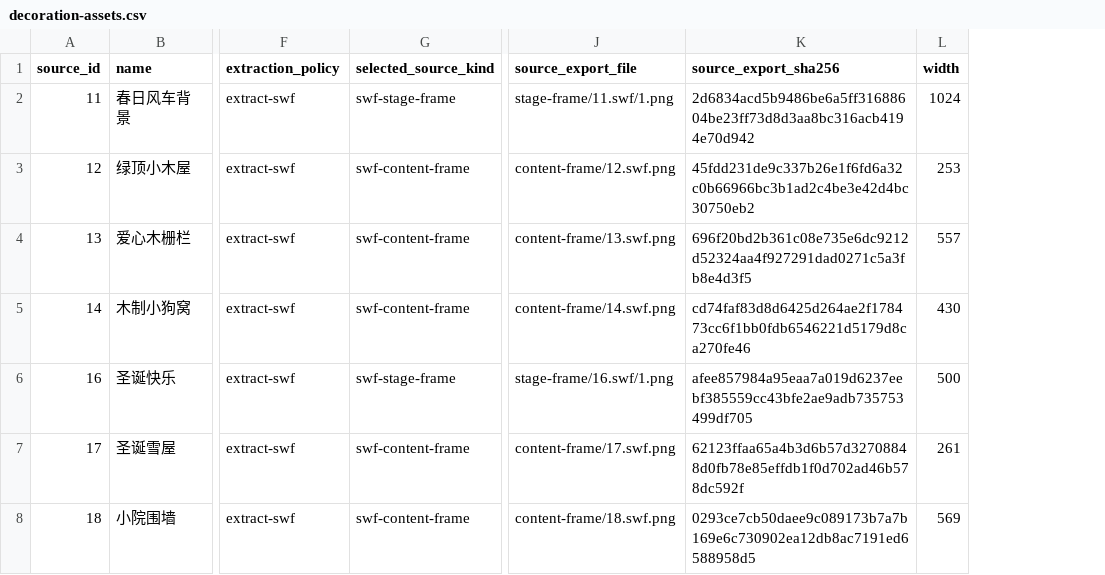
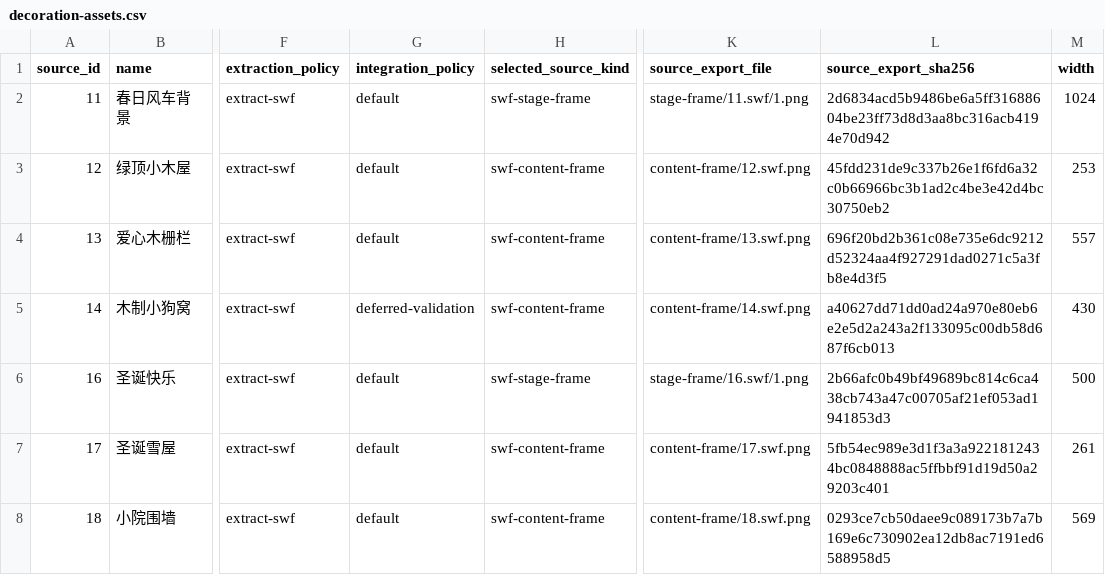
Before and after one commit to grandtiny/party-games, a CSV file: docs/manor-assets/decoration-assets.csv, drawn as a sheet; only a part is shown, gaps mark what is left out; addresses are those after the commit; the diff covers the shown part only; the diff names each change by its address in the sheet, - before the commit and + after, or states it on an @@ line.

Commit message:
docs(manor): define legacy asset integration policy

```diff
--- a/docs/manor-assets/decoration-assets.csv
+++ b/docs/manor-assets/decoration-assets.csv
+column G (integration_policy), rows 2-8: default | default | default | deferred-validation | default | default | default
-L5 (source_export_sha256): cd74faf83d8d6425d264ae2f178473cc6f1bb0fdb6546221d5179d8ca270fe46
+L5 (source_export_sha256): a40627dd71dd0ad24a970e80eb6e2e5d2a243a2f133095c00db58d687f6cb013
-L6 (source_export_sha256): afee857984a95eaa7a019d6237eebf385559cc43bfe2ae9adb735753499df705
+L6 (source_export_sha256): 2b66afc0b49bf49689bc814c6ca438cb743a47c00705af21ef053ad1941853d3
-L7 (source_export_sha256): 62123ffaa65a4b3d6b57d32708848d0fb78e85effdb1f0d702ad46b578dc592f
+L7 (source_export_sha256): 5fb54ec989e3d1f3a3a9221812434bc0848888ac5ffbbf91d19d50a29203c401
```
Also changed, not shown: 29 edited cells elsewhere in this file, docs/manor-assets/asset-review-issues.csv, docs/manor-assets/decorations.csv, 6 other files.
